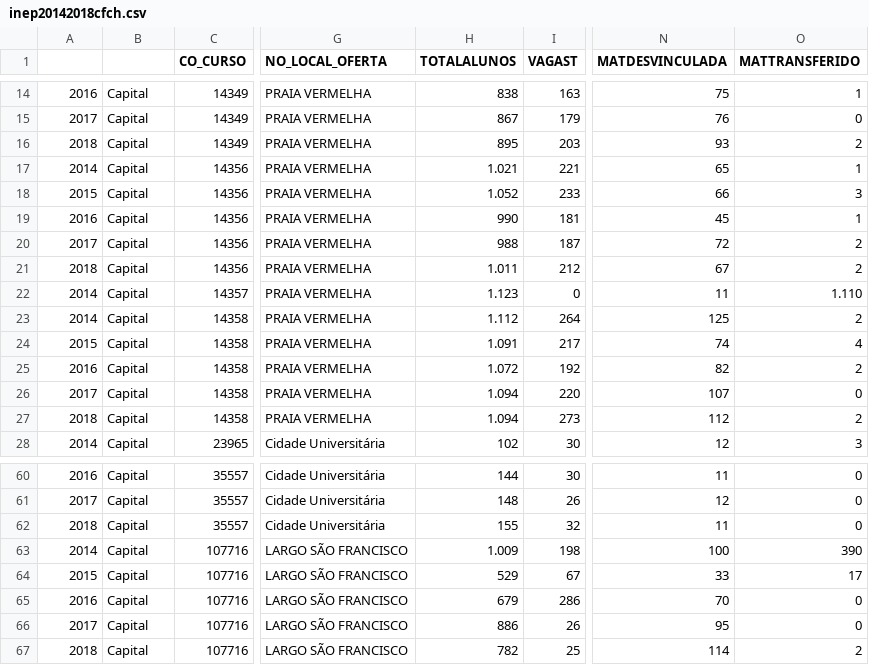
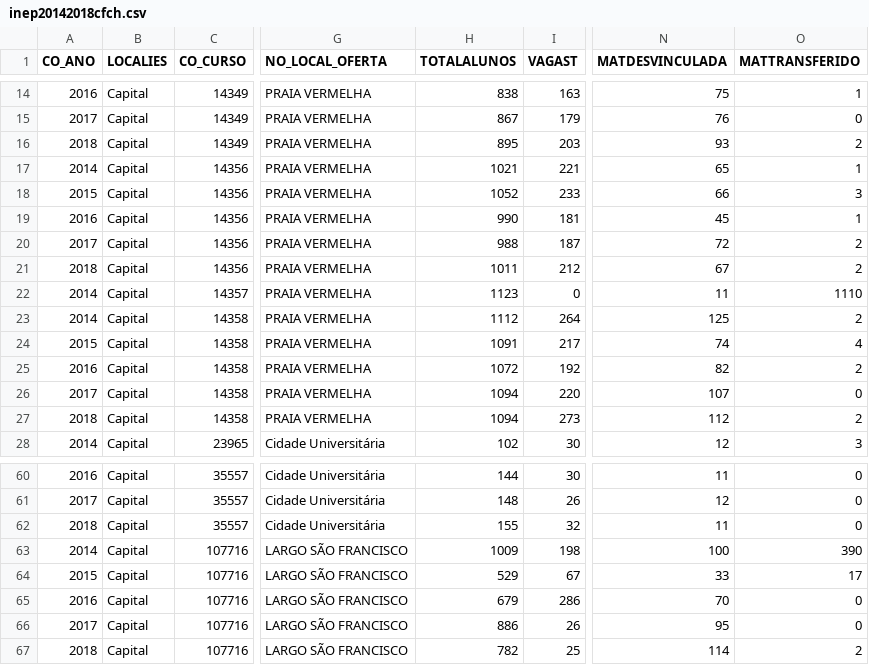
Before and after one commit to lucasbarcellosoliveira/100AnosUFRJ, a CSV file: inep20142018cfch.csv, drawn as a sheet; only a part is shown, gaps mark what is left out; the diff names each change by its address in the sheet, - before the commit and + after, or states it on an @@ line.

```diff
--- a/inep20142018cfch.csv
+++ b/inep20142018cfch.csv
-A1: (empty)
+A1: CO_ANO
-B1: (empty)
+B1: LOCALIES
-H17 (TOTALALUNOS): 1.021
+H17 (TOTALALUNOS): 1021
-H18 (TOTALALUNOS): 1.052
+H18 (TOTALALUNOS): 1052
-H21 (TOTALALUNOS): 1.011
+H21 (TOTALALUNOS): 1011
-H22 (TOTALALUNOS): 1.123
+H22 (TOTALALUNOS): 1123
-O22 (MATTRANSFERIDO): 1.110
+O22 (MATTRANSFERIDO): 1110
-H23 (TOTALALUNOS): 1.112
+H23 (TOTALALUNOS): 1112
-H24 (TOTALALUNOS): 1.091
+H24 (TOTALALUNOS): 1091
-H25 (TOTALALUNOS): 1.072
+H25 (TOTALALUNOS): 1072
-H26:H27 (TOTALALUNOS): 1.094
+H26:H27 (TOTALALUNOS): 1094
-H63 (TOTALALUNOS): 1.009
+H63 (TOTALALUNOS): 1009
```
Also changed, not shown: inep20142018ccje.csv, inep20142018ccmn.csv, 4 other files.
